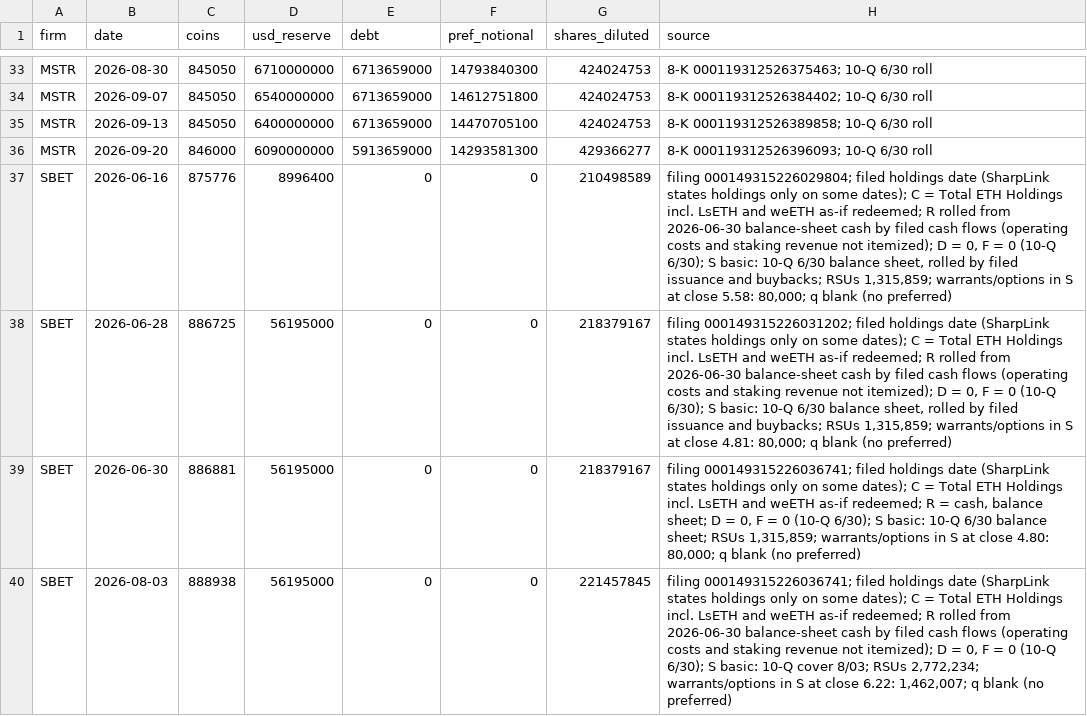
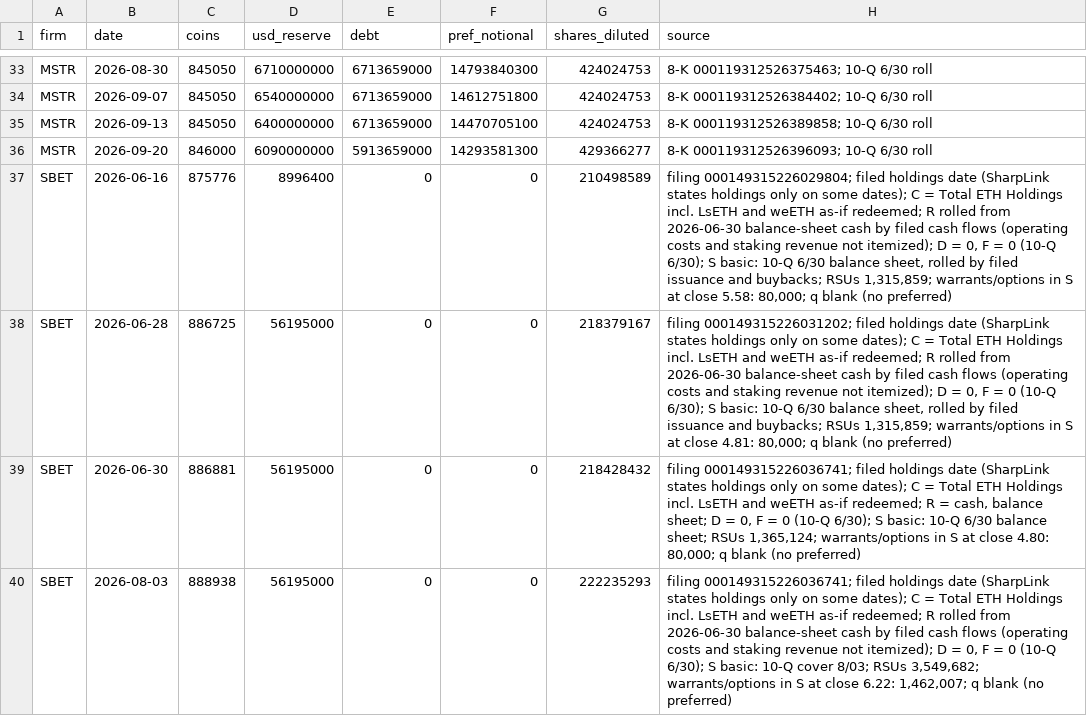
Before and after one commit to RahilBhavan/dat-accretion, a CSV file: data/balances.csv, drawn as a sheet; only a part is shown, gaps mark what is left out.

```diff
--- a/data/balances.csv
+++ b/data/balances.csv
@@ -38,3 +38,3 @@ SBET,2026-06-16,875776,8996400,0,0,210498589,"filing 000149315226029804; filed h
 SBET,2026-06-28,886725,56195000,0,0,218379167,"filing 000149315226031202; filed holdings date (SharpLink states holdings only on some dates); C = Total ETH Holdings incl. LsETH and weETH as-if redeemed; R rolled from 2026-06-30 balance-sheet cash by filed cash flows (operating costs and staking revenue not itemized); D = 0, F = 0 (10-Q 6/30); S basic: 10-Q 6/30 balance sheet, rolled by filed issuance and buybacks; RSUs 1,315,859; warrants/options in S at close 4.81: 80,000; q blank (no preferred)"
-SBET,2026-06-30,886881,56195000,0,0,218379167,"filing 000149315226036741; filed holdings date (SharpLink states holdings only on some dates); C = Total ETH Holdings incl. LsETH and weETH as-if redeemed; R = cash, balance sheet; D = 0, F = 0 (10-Q 6/30); S basic: 10-Q 6/30 balance sheet; RSUs 1,315,859; warrants/options in S at close 4.80: 80,000; q blank (no preferred)"
-SBET,2026-08-03,888938,56195000,0,0,221457845,"filing 000149315226036741; filed holdings date (SharpLink states holdings only on some dates); C = Total ETH Holdings incl. LsETH and weETH as-if redeemed; R rolled from 2026-06-30 balance-sheet cash by filed cash flows (operating costs and staking revenue not itemized); D = 0, F = 0 (10-Q 6/30); S basic: 10-Q cover 8/03; RSUs 2,772,234; warrants/options in S at close 6.22: 1,462,007; q blank (no preferred)"
+SBET,2026-06-30,886881,56195000,0,0,218428432,"filing 000149315226036741; filed holdings date (SharpLink states holdings only on some dates); C = Total ETH Holdings incl. LsETH and weETH as-if redeemed; R = cash, balance sheet; D = 0, F = 0 (10-Q 6/30); S basic: 10-Q 6/30 balance sheet; RSUs 1,365,124; warrants/options in S at close 4.80: 80,000; q blank (no preferred)"
+SBET,2026-08-03,888938,56195000,0,0,222235293,"filing 000149315226036741; filed holdings date (SharpLink states holdings only on some dates); C = Total ETH Holdings incl. LsETH and weETH as-if redeemed; R rolled from 2026-06-30 balance-sheet cash by filed cash flows (operating costs and staking revenue not itemized); D = 0, F = 0 (10-Q 6/30); S basic: 10-Q cover 8/03; RSUs 3,549,682; warrants/options in S at close 6.22: 1,462,007; q blank (no preferred)"
```
Also changed, not shown: data/attribution.csv, data/weekly.csv, 13 other files.
